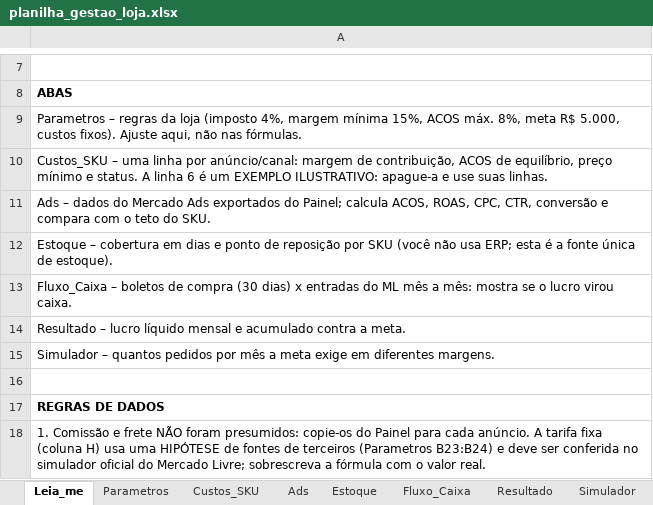
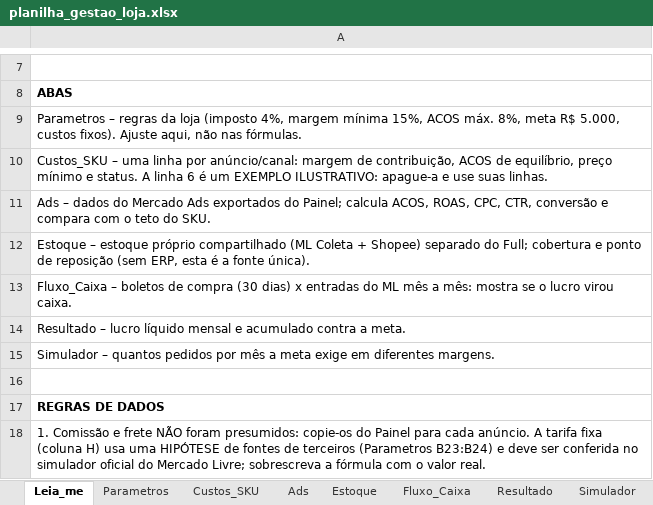
Before and after one commit to Ronaldo-fechei/fechei-ia-frontend, an Excel workbook: central-loja/planilha_gestao_loja.xlsx, sheet Leia_me, drawn as a sheet; only a part is shown, gaps mark what is left out; values as stored, in another font and other column widths than the file's, no borders; the diff names each change by its address in the sheet, - before the commit and + after, or states it on an @@ line.

```diff
--- a/central-loja/planilha_gestao_loja.xlsx (sheet Leia_me)
+++ b/central-loja/planilha_gestao_loja.xlsx (sheet Leia_me)
-A12: Estoque – cobertura em dias e ponto de reposição por SKU (você não usa ERP; esta é a fonte única de estoque).
+A12: Estoque – estoque próprio compartilhado (ML Coleta + Shopee) separado do Full; cobertura e ponto de reposição (sem ERP, esta é a fonte única).
```
Also changed, not shown: sheet Estoque, sheet Resultado, sheet Ads, formulas that keep their value.
